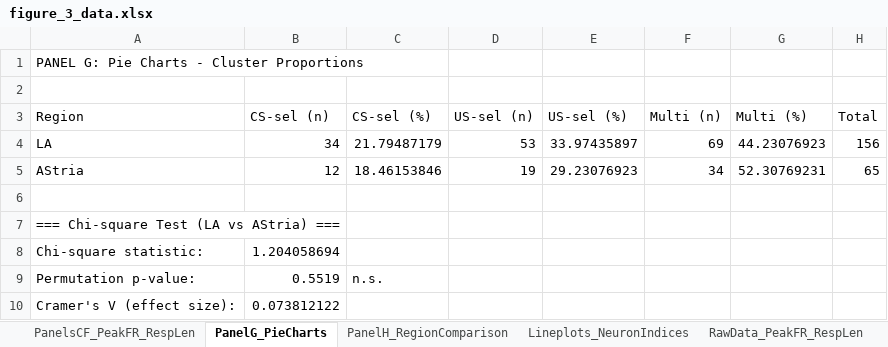
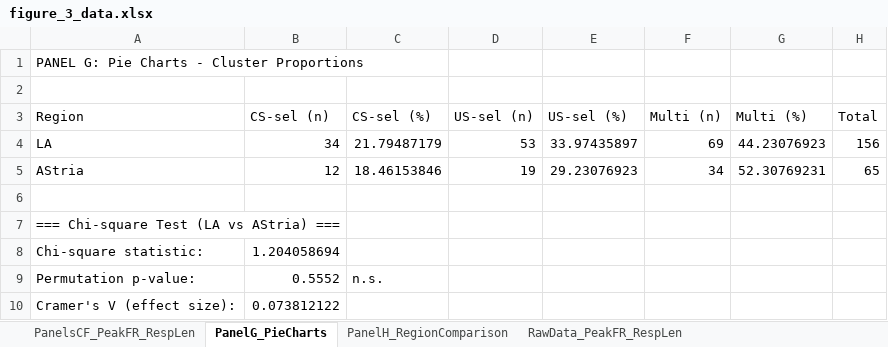
Before and after one commit to DaniMagyar/data_analysis, an Excel workbook: BAfc_claude_code/figures/figure_3/figure_3_data.xlsx, sheet PanelG_PieCharts, drawn as a sheet; values as stored, in another font and other column widths than the file's, no borders; the diff names each change by its address in the sheet, - before the commit and + after, or states it on an @@ line.

```diff
--- a/BAfc_claude_code/figures/figure_3/figure_3_data.xlsx (sheet PanelG_PieCharts)
+++ b/BAfc_claude_code/figures/figure_3/figure_3_data.xlsx (sheet PanelG_PieCharts)
-sheet tab: Lineplots_NeuronIndices
-B9 (CS-sel (n)): 0.5519
+B9 (CS-sel (n)): 0.5552
```
Also changed, not shown: sheet PanelH_RegionComparison, other sheet tabs, BAfc_claude_code/figures/figure_4/figure_4_data.xlsx, BAfc_claude_code/figures/figure_5/figure_5_data.xlsx, 24 other files.
